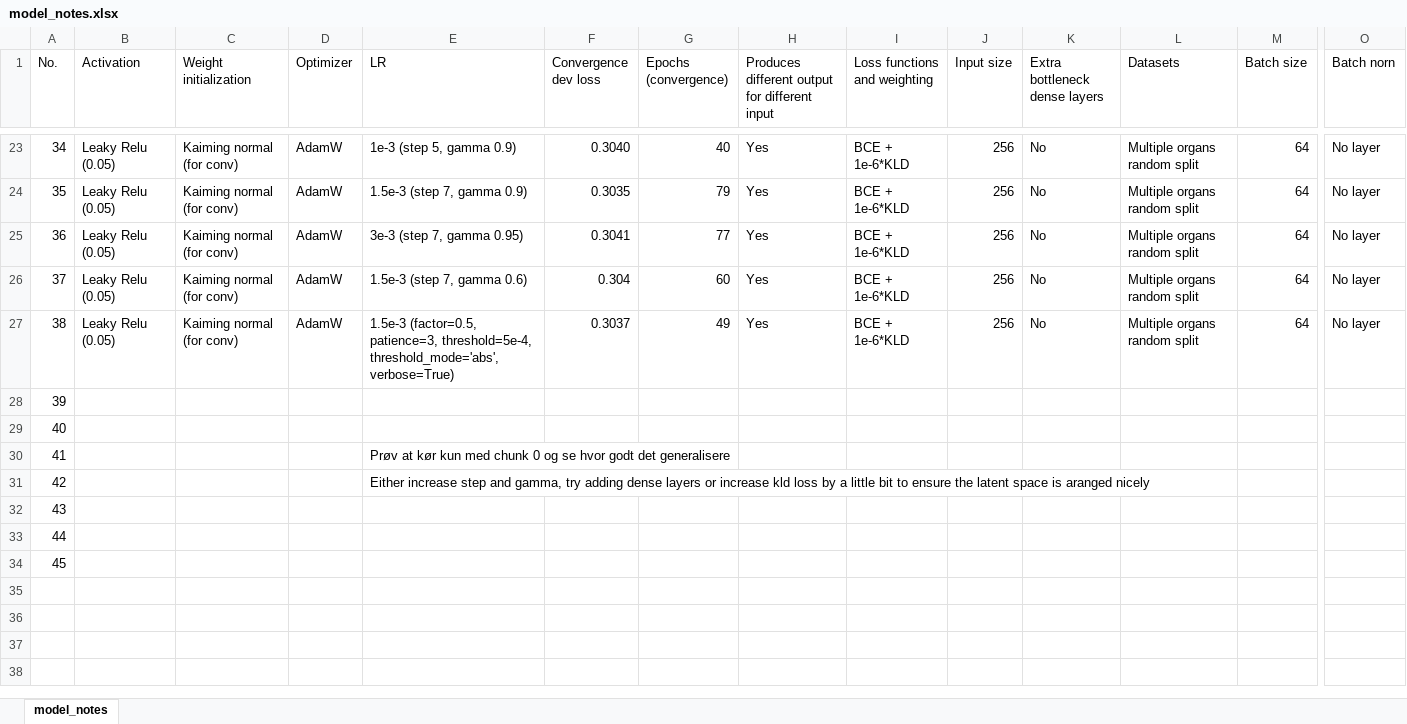
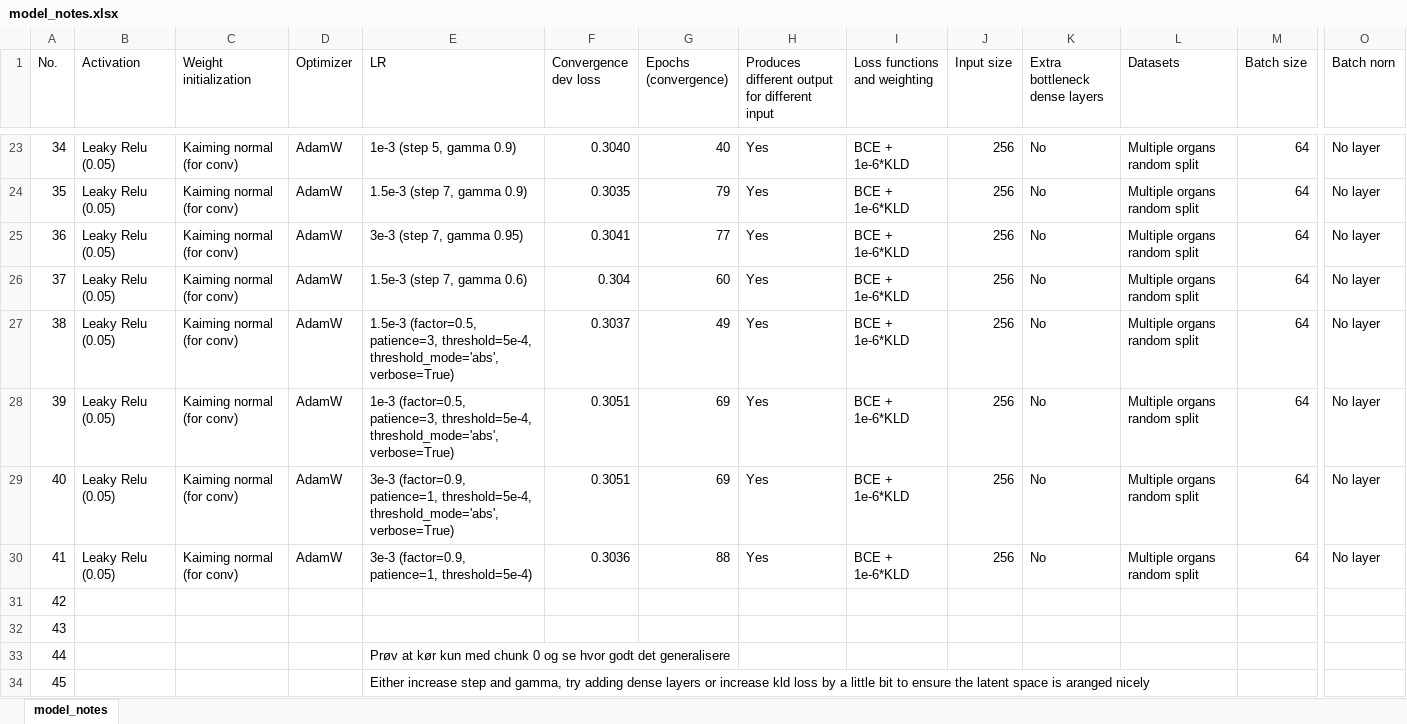
Before and after one commit to felsager/vae_lung_tumor_segmentation, an Excel workbook: model_notes.xlsx, sheet model_notes, drawn as a sheet; only a part is shown, gaps mark what is left out; values as stored, in another font and other column widths than the file's, no borders; the diff covers the shown part only; the diff names each change by its address in the sheet, - before the commit and + after, or states it on an @@ line.

```diff
--- a/model_notes.xlsx (sheet model_notes)
+++ b/model_notes.xlsx (sheet model_notes)
-B28:B30 (Activation): (empty)
+B28:B30 (Activation): Leaky Relu (0.05)
-C28:C30 (Weight initialization): (empty)
+C28:C30 (Weight initialization): Kaiming normal (for conv)
-D28:D30 (Optimizer): (empty)
+D28:D30 (Optimizer): AdamW
-E28 (LR): (empty)
+E28 (LR): 1e-3 (factor=0.5, patience=3, threshold=5e-4, threshold_mode='abs', verbose=True)
-F28:F29 (Convergence dev loss): (empty)
+F28:F29 (Convergence dev loss): 0.3051
-G28:G29 (Epochs (convergence)): (empty)
+G28:G29 (Epochs (convergence)): 69
-H28:H30: (empty)
+H28:H30: Yes
-I28:I30 (Loss functions and weighting): (empty)
+I28:I30 (Loss functions and weighting): BCE + 1e-6*KLD
-J28:J30 (Input size): (empty)
+J28:J30 (Input size): 256
-K28:K30 (Extra bottleneck dense layers): (empty)
+K28:K30 (Extra bottleneck dense layers): No
-L28:L30 (Datasets): (empty)
+L28:L30 (Datasets): Multiple organs random split
-M28:M30 (Batch size): (empty)
+M28:M30 (Batch size): 64
-O28:O30 (Batch norn): (empty)
+O28:O30 (Batch norn): No layer
-E29 (LR): (empty)
+E29 (LR): 3e-3 (factor=0.9, patience=1, threshold=5e-4, threshold_mode='abs', verbose=True)
-E30 (LR): Prøv at kør kun med chunk 0 og se hvor godt det generalisere
+E30 (LR): 3e-3 (factor=0.9, patience=1, threshold=5e-4)
-F30 (Convergence dev loss): (empty)
+F30 (Convergence dev loss): 0.3036
-G30 (Epochs (convergence)): (empty)
+G30 (Epochs (convergence)): 88
-E31 (LR): Either increase step and gamma, try adding dense layers or increase kld loss by a little bit to ensure the latent space is aranged nicely
+E31 (LR): (empty)
-E33 (LR): (empty)
+E33 (LR): Prøv at kør kun med chunk 0 og se hvor godt det generalisere
-E34 (LR): (empty)
+E34 (LR): Either increase step and gamma, try adding dense layers or increase kld loss by a little bit to ensure the latent space is aranged nicely
```
Also changed, not shown: 6 edited cells elsewhere in this sheet, 4 other files.
